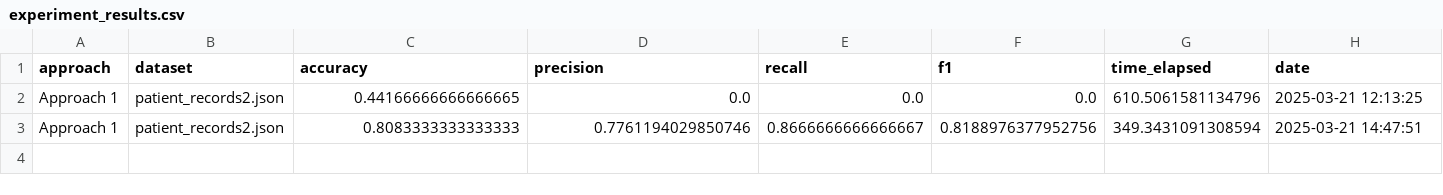
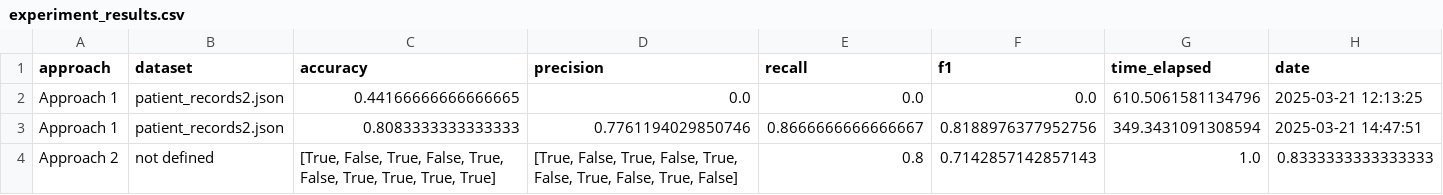
Before and after one commit to natcasd/chatdbt, a CSV file: results/experiment_results.csv, drawn as a sheet; only a part is shown; rows hold the shown columns only; the diff names each change by its address in the sheet, - before the commit and + after, or states it on an @@ line.

```diff
--- a/results/experiment_results.csv
+++ b/results/experiment_results.csv
+row 4: Approach 2 | not defined | [True, False, True, False, True, False, True, True, True, True] | [True, False, True, False, True, False, True, False, True, False] | 0.8 | 0.7142857142857143 | 1.0 | 0.8333333333333333
```
Also changed, not shown: 7 other files.
